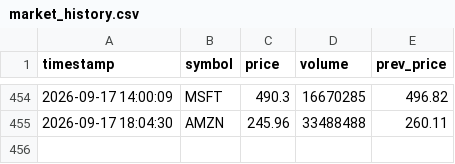
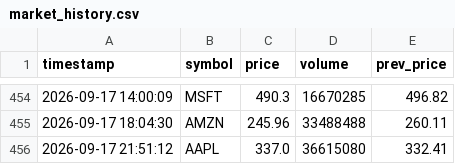
Before and after one commit to Omshekhar/market_tracker, a CSV file: market_history.csv, drawn as a sheet; only a part is shown, gaps mark what is left out.

Commit message:
Auto-update market data

```diff
--- a/market_history.csv
+++ b/market_history.csv
@@ -455 +455,2 @@ timestamp,symbol,price,volume,prev_price
 2026-09-17 18:04:30,AMZN,245.96,33488488,260.11
+2026-09-17 21:51:12,AAPL,337.0,36615080,332.41
```
